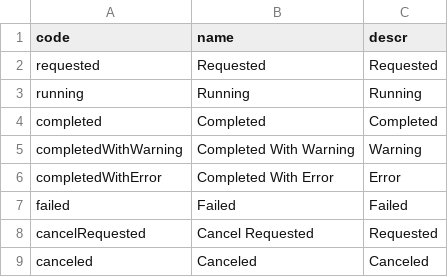
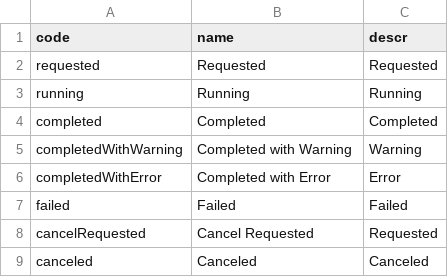
Before and after one commit to cap-js-community/sap-afc-sdk, a CSV file: db/data/sapafcsdk.scheduling.JobStatus.csv, drawn as a sheet.

```diff
--- a/db/data/sapafcsdk.scheduling.JobStatus.csv
+++ b/db/data/sapafcsdk.scheduling.JobStatus.csv
@@ -4,4 +4,4 @@ running;Running;Running
 completed;Completed;Completed
-completedWithWarning;Completed With Warning;Warning
-completedWithError;Completed With Error;Error
+completedWithWarning;Completed with Warning;Warning
+completedWithError;Completed with Error;Error
 failed;Failed;Failed
```
Also changed, not shown: db/data/sapafcsdk.scheduling.MappingType.csv, db/data/texts/sapafcsdk.scheduling.JobStatus_texts.csv, 18 other files.
